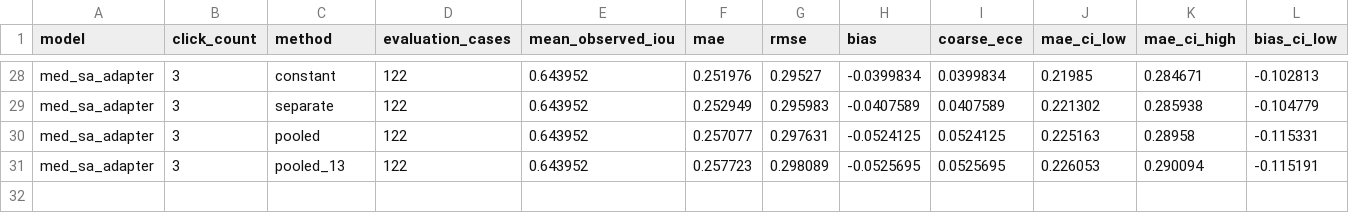
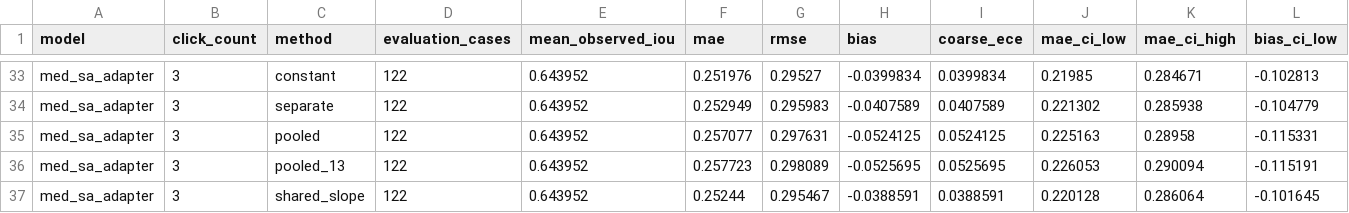
Before and after one commit to Rumle/atdl-a3-medical-sam-calibration, a CSV file: runs/papila/pooled_vs_separate/metrics.csv, drawn as a sheet; only a part is shown, gaps mark what is left out; rows hold the shown columns only; the diff covers the shown part only; the diff names each change by its address in the sheet, - before the commit and + after, or states it on an @@ line.

```diff
--- a/runs/papila/pooled_vs_separate/metrics.csv
+++ b/runs/papila/pooled_vs_separate/metrics.csv
+row 37: med_sa_adapter | 3 | shared_slope | 122 | 0.643952 | 0.25244 | 0.295467 | -0.0388591 | 0.0388591 | 0.220128 | 0.286064 | -0.101645
```
Also changed, not shown: 5 added rows elsewhere in this file, runs/refuge2/pooled_vs_separate/metrics.csv, runs/refuge2/pooled_vs_separate/paired_differences.csv, 37 other files.
